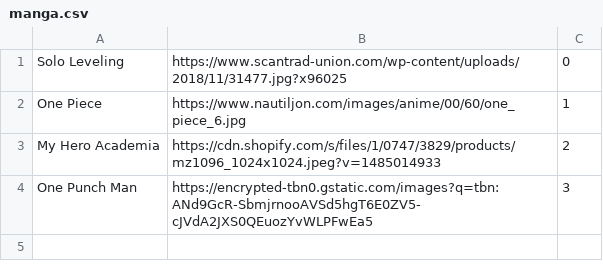
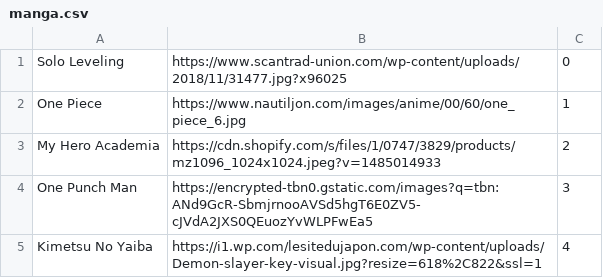
Before and after one commit to vankevinsuy/MangaMagum_project, a CSV file: Server/python_serveur/outpout/manga.csv, drawn as a sheet; the diff names each change by its address in the sheet, - before the commit and + after, or states it on an @@ line.

```diff
--- a/Server/python_serveur/outpout/manga.csv
+++ b/Server/python_serveur/outpout/manga.csv
+row 5: Kimetsu No Yaiba | https://i1.wp.com/lesitedujapon.com/wp-content/uploads/Demon-slayer-key-visual.jpg?resize=618%2C822&ssl=1 | 4
```
Also changed, not shown: Server/python_serveur/outpout/chapters.csv, 3 other files.
